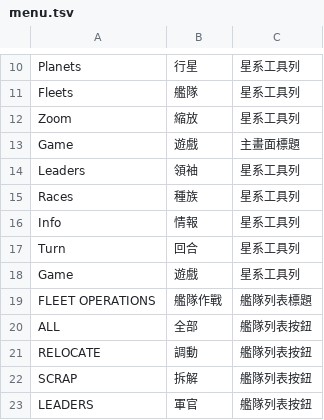
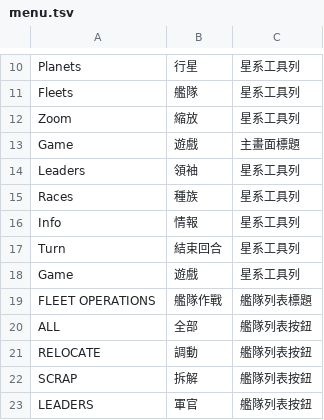
Before and after one commit to wicanr2/master-of-orion2-remake-cht, a TSV file: assets/i18n/menu.tsv, drawn as a sheet; only a part is shown, gaps mark what is left out.

```diff
--- a/assets/i18n/menu.tsv
+++ b/assets/i18n/menu.tsv
@@ -16,3 +16,3 @@ Races	種族	星系工具列
 Info	情報	星系工具列
-Turn	回合	星系工具列
+Turn	結束回合	星系工具列
 Game	遊戲	星系工具列
```
Also changed, not shown: 2 other files.
